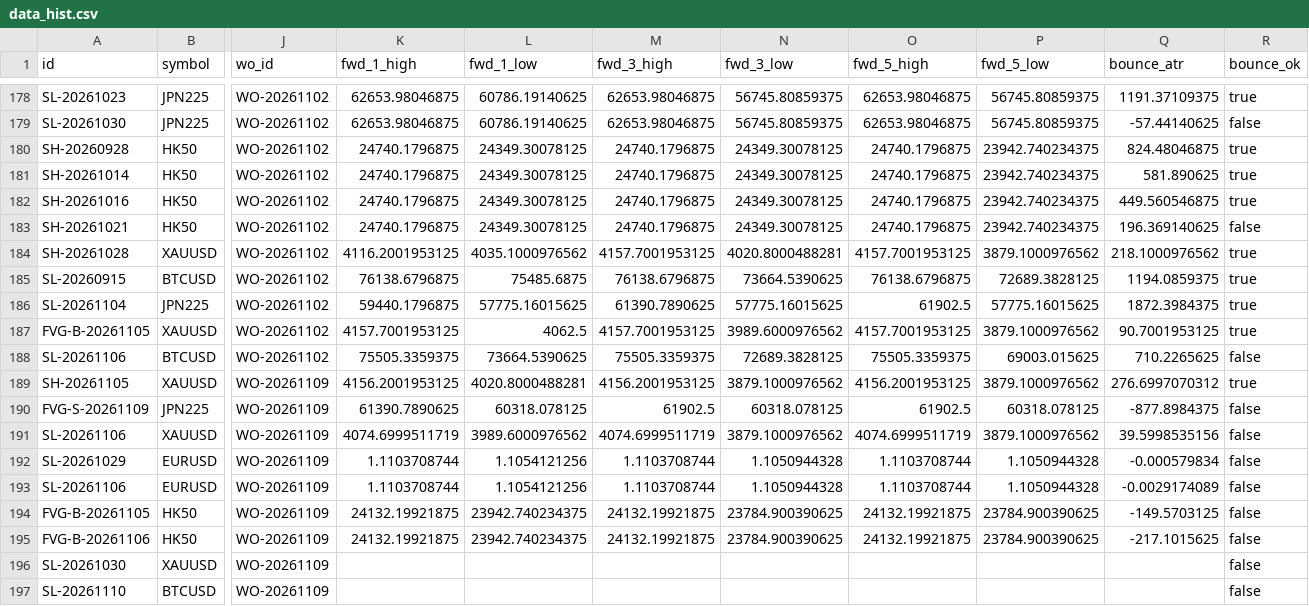
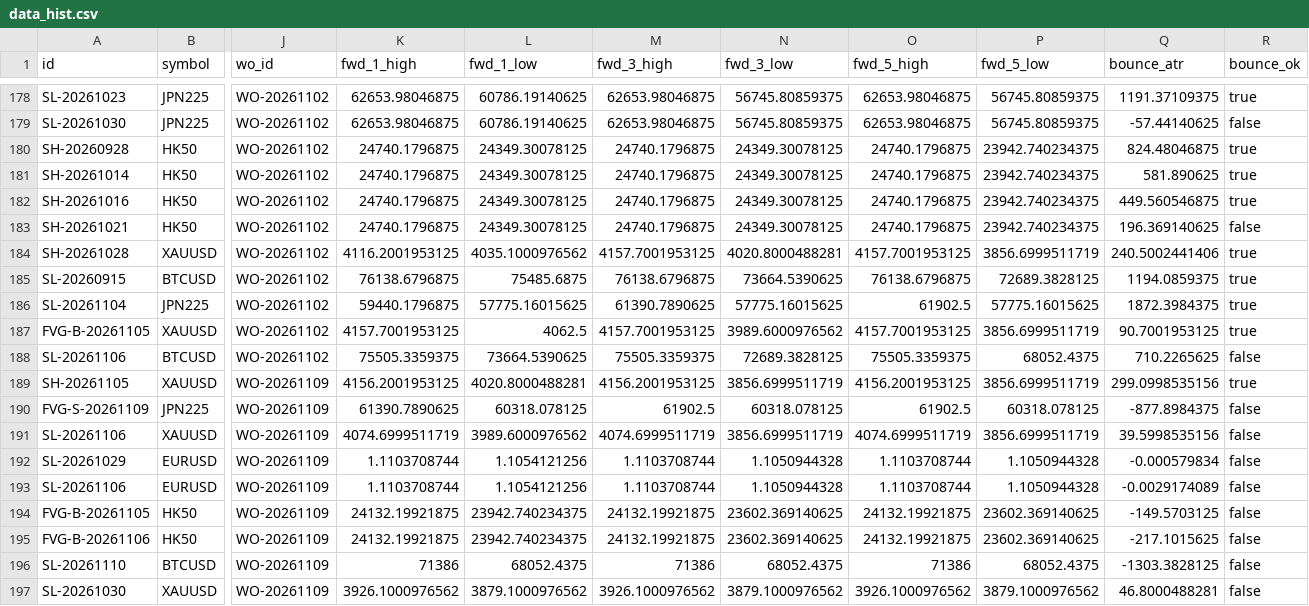
Before and after one commit to keenewong-ai/xauusd-bounce-live, a CSV file: data_hist.csv, drawn as a sheet; only a part is shown, gaps mark what is left out; removed rows and columns are numbered as before the commit, all else as after; rows hold the shown columns only; the diff names each change by its address in the sheet, - before the commit and + after, or states it on an @@ line.

```diff
--- a/data_hist.csv
+++ b/data_hist.csv
-P184 (fwd_5_low): 3879.1000976562
+P184 (fwd_5_low): 3856.6999511719
-Q184 (bounce_atr): 218.1000976562
+Q184 (bounce_atr): 240.5002441406
-P187 (fwd_5_low): 3879.1000976562
+P187 (fwd_5_low): 3856.6999511719
-P188 (fwd_5_low): 69003.015625
+P188 (fwd_5_low): 68052.4375
-N189 (fwd_3_low): 3879.1000976562
+N189 (fwd_3_low): 3856.6999511719
-P189 (fwd_5_low): 3879.1000976562
+P189 (fwd_5_low): 3856.6999511719
-Q189 (bounce_atr): 276.6997070312
+Q189 (bounce_atr): 299.0998535156
-N191 (fwd_3_low): 3879.1000976562
+N191 (fwd_3_low): 3856.6999511719
-P191 (fwd_5_low): 3879.1000976562
+P191 (fwd_5_low): 3856.6999511719
-N194:N195 (fwd_3_low): 23784.900390625
+N194:N195 (fwd_3_low): 23602.369140625
-P194:P195 (fwd_5_low): 23784.900390625
+P194:P195 (fwd_5_low): 23602.369140625
+row 196: SL-20261110 | BTCUSD | WO-20261109 | 71386 | 68052.4375 | 71386 | 68052.4375 | 71386 | 68052.4375 | -1303.3828125 | false
-K197 (fwd_1_high): (empty)
+K197 (fwd_1_high): 3926.1000976562
-L197 (fwd_1_low): (empty)
+L197 (fwd_1_low): 3879.1000976562
-M197 (fwd_3_high): (empty)
+M197 (fwd_3_high): 3926.1000976562
-N197 (fwd_3_low): (empty)
+N197 (fwd_3_low): 3879.1000976562
-O197 (fwd_5_high): (empty)
+O197 (fwd_5_high): 3926.1000976562
-P197 (fwd_5_low): (empty)
+P197 (fwd_5_low): 3879.1000976562
-Q197 (bounce_atr): (empty)
+Q197 (bounce_atr): 46.8000488281
-row 197: SL-20261110 | BTCUSD | WO-20261109 |  |  |  |  |  |  |  | false
```
Also changed, not shown: data_levels.csv, 2 other files.
